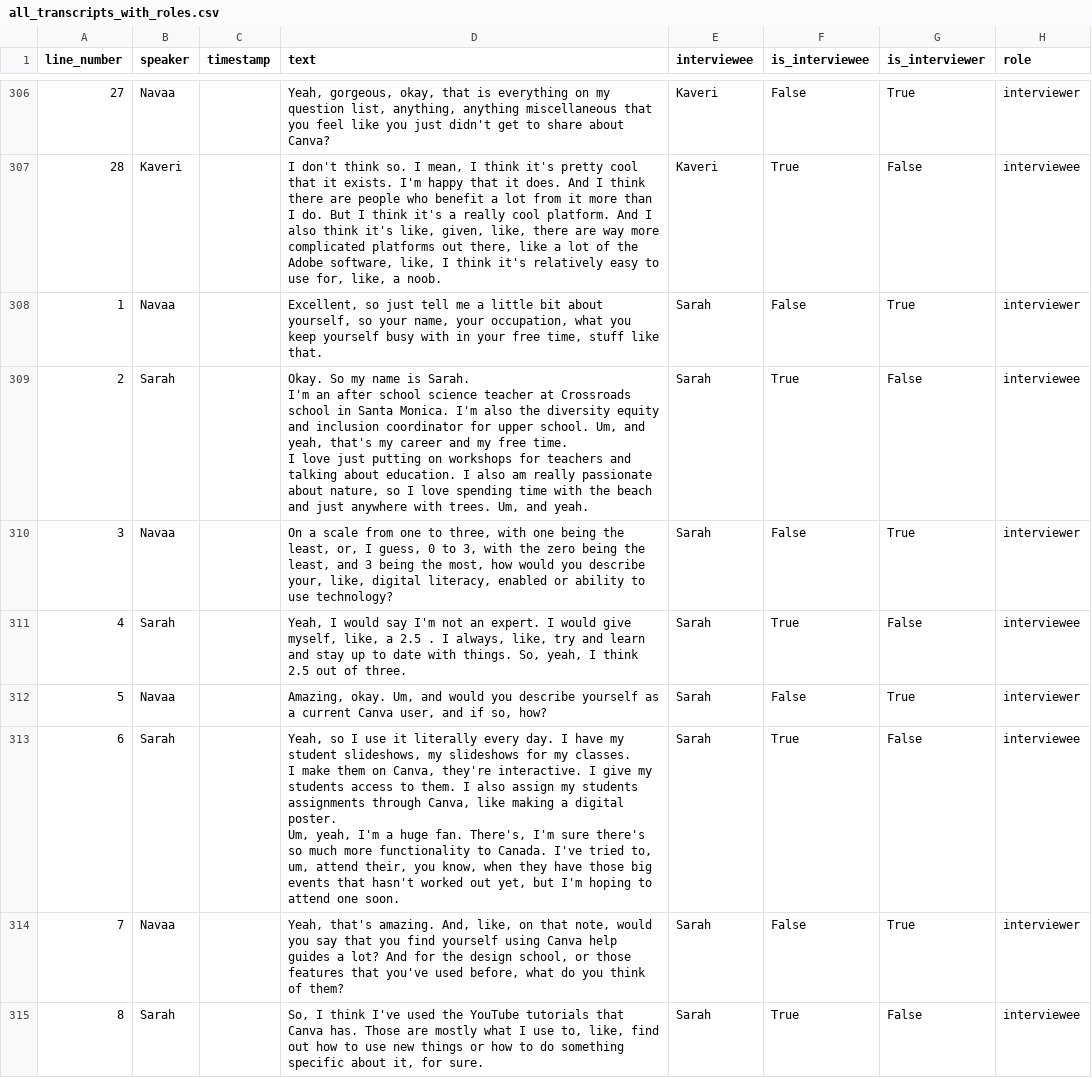
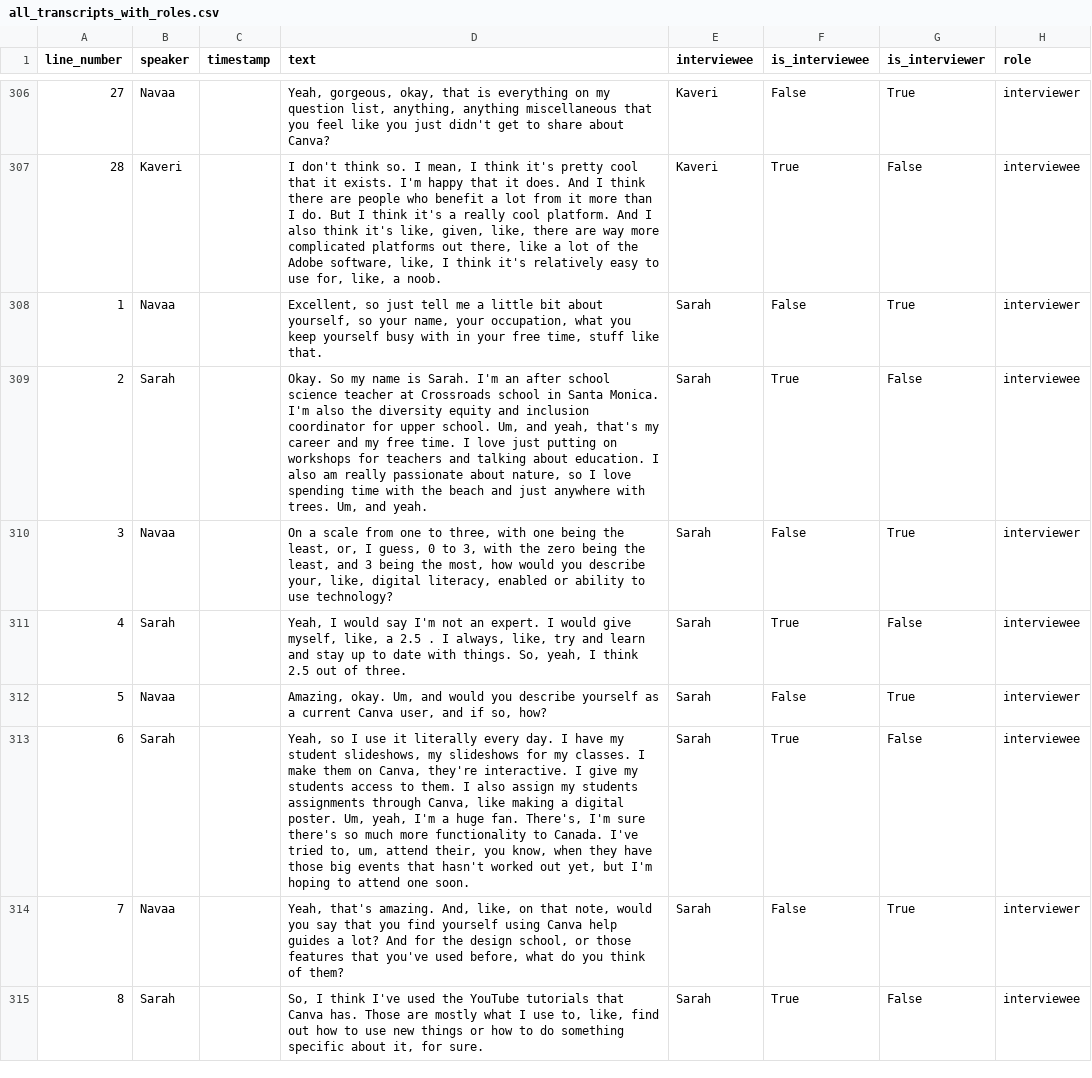
Before and after one commit to Yale-Undergraduate-Consulting-Group/yucg_verse, a CSV file: all_transcripts_with_roles.csv, drawn as a sheet; only a part is shown, gaps mark what is left out; the diff covers the shown part only; the diff names each change by its address in the sheet, - before the commit and + after, or states it on an @@ line.

```diff
--- a/all_transcripts_with_roles.csv
+++ b/all_transcripts_with_roles.csv
-D309 (text): …and yeah.
+D309 (text): …and yeah.
-D313 (text): …one soon.
+D313 (text): …one soon.
```
Also changed, not shown: 9 edited cells elsewhere in this file, 1 other file.
